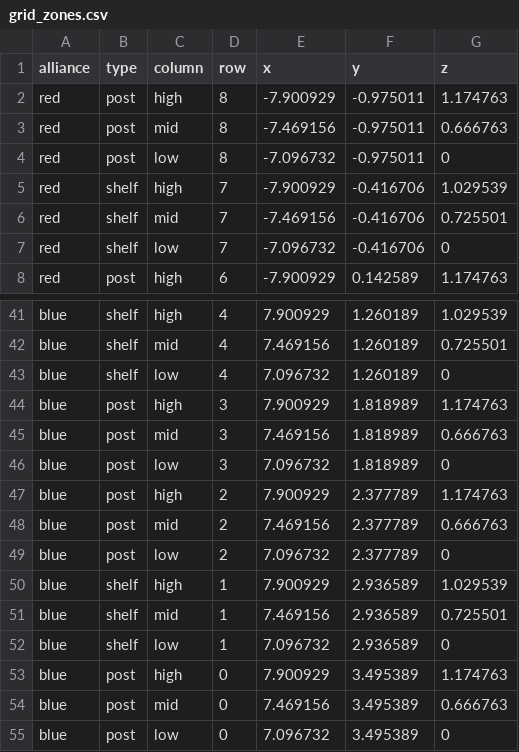
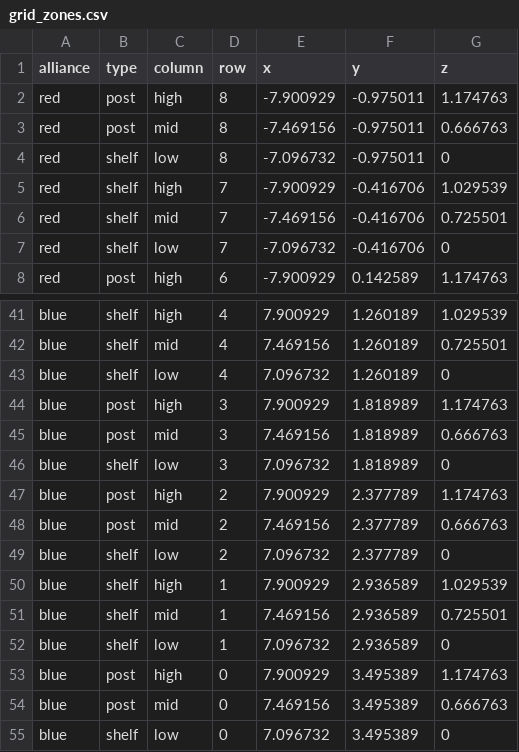
Before and after one commit to frc-88/tj2_ros, a CSV file: src/tj2_charged_up/config/grid_zones.csv, drawn as a sheet; only a part is shown, gaps mark what is left out; the diff covers the shown part only.

```diff
--- a/src/tj2_charged_up/config/grid_zones.csv
+++ b/src/tj2_charged_up/config/grid_zones.csv
@@ -3,3 +3,3 @@ red,post,high,8,-7.900929,-0.975011,1.174763
 red,post,mid,8,-7.469156,-0.975011,0.666763
-red,post,low,8,-7.096732,-0.975011,0
+red,shelf,low,8,-7.096732,-0.975011,0
 red,shelf,high,7,-7.900929,-0.416706,1.029539
@@ -45,6 +45,6 @@ blue,post,high,3,7.900929,1.818989,1.174763
 blue,post,mid,3,7.469156,1.818989,0.666763
-blue,post,low,3,7.096732,1.818989,0
+blue,shelf,low,3,7.096732,1.818989,0
 blue,post,high,2,7.900929,2.377789,1.174763
 blue,post,mid,2,7.469156,2.377789,0.666763
-blue,post,low,2,7.096732,2.377789,0
+blue,shelf,low,2,7.096732,2.377789,0
 blue,shelf,high,1,7.900929,2.936589,1.029539
@@ -54,2 +54,2 @@ blue,post,high,0,7.900929,3.495389,1.174763
 blue,post,mid,0,7.469156,3.495389,0.666763
-blue,post,low,0,7.096732,3.495389,0
+blue,shelf,low,0,7.096732,3.495389,0
```
Also changed, not shown: 8 edited cells elsewhere in this file, 4 other files.
